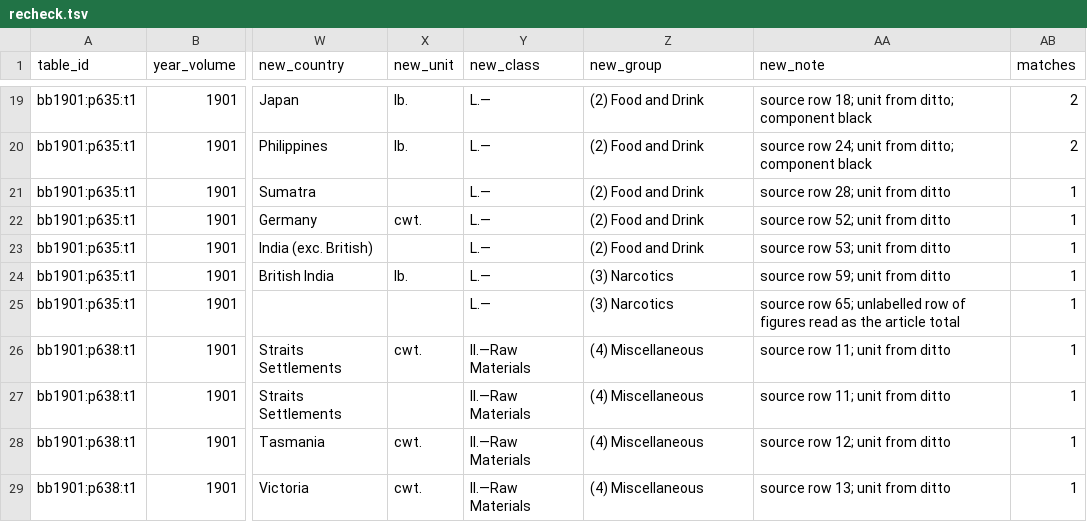
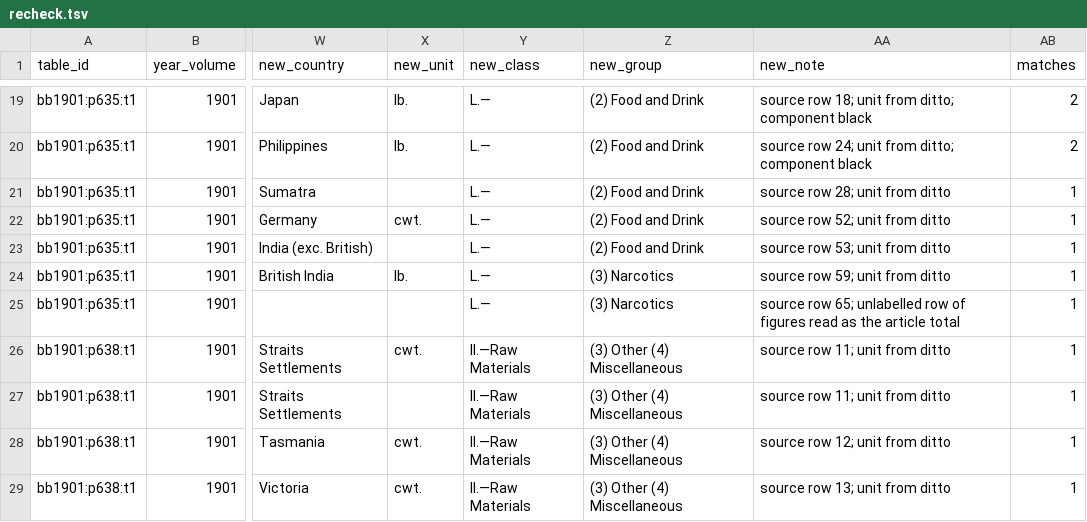
Before and after one commit to jburnford/sri_lanka_history, a TSV file: spine/bluebook/jobs/trade_1901_1906_work/recheck.tsv, drawn as a sheet; only a part is shown, gaps mark what is left out; the diff covers the shown part only; the diff names each change by its address in the sheet, - before the commit and + after, or states it on an @@ line.

```diff
--- a/spine/bluebook/jobs/trade_1901_1906_work/recheck.tsv
+++ b/spine/bluebook/jobs/trade_1901_1906_work/recheck.tsv
-Z26:Z29 (new_group): (4) Miscellaneous
+Z26:Z29 (new_group): (3) Other (4) Miscellaneous
```
Also changed, not shown: 127 edited cells elsewhere in this file, spine/bluebook/jobs/trade_1901_1906_work/recheck_round2_regressions.tsv, 30 other files.
